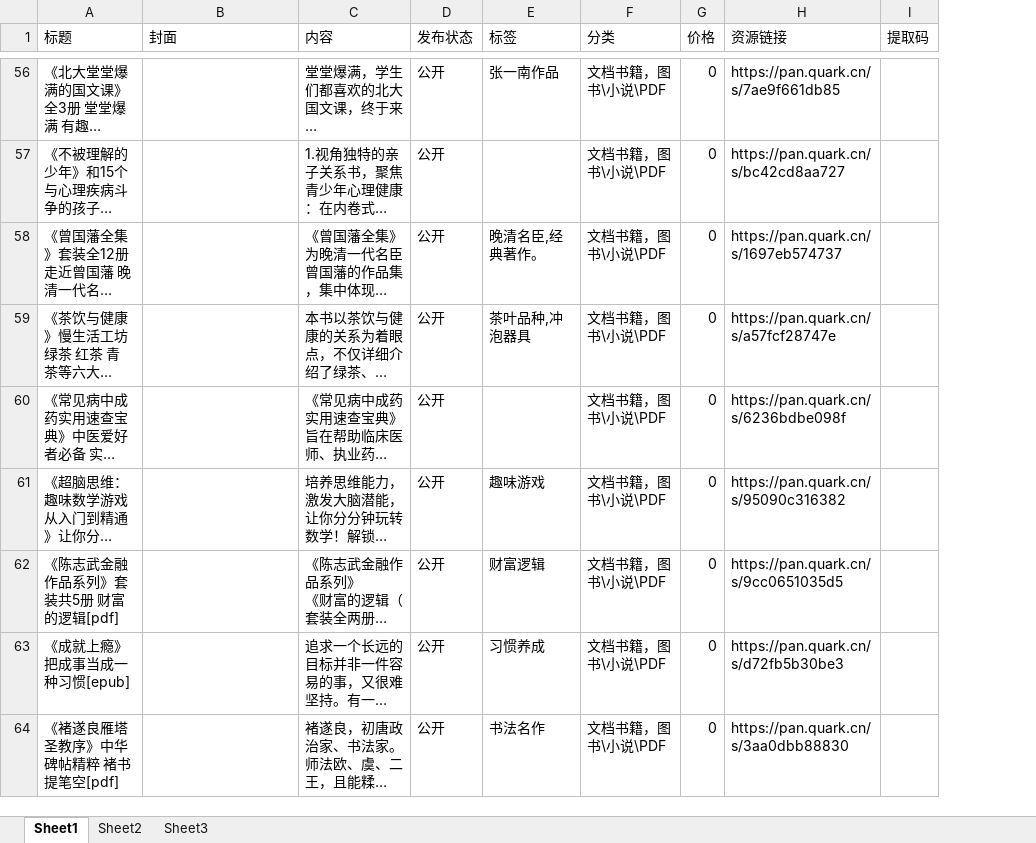
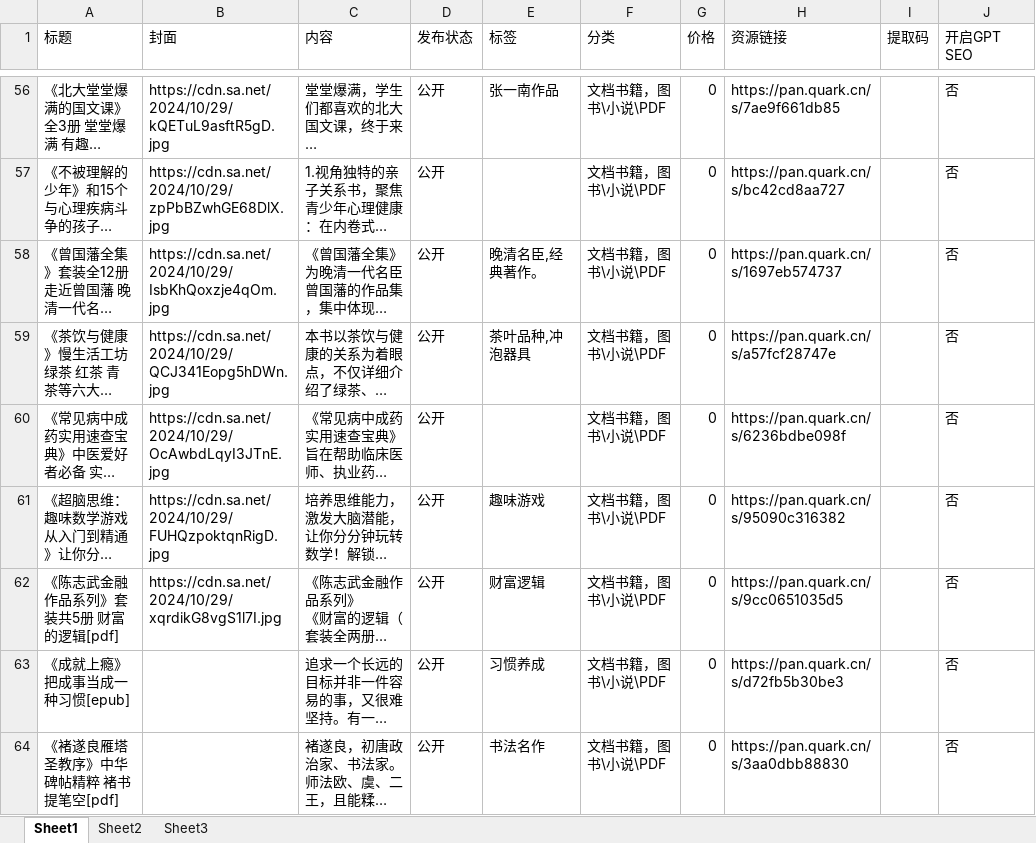
Before and after one commit to AhYi8/my-python-script, an Excel workbook: file/wordpress_articles.xlsx, sheet Sheet1, drawn as a sheet; only a part is shown, gaps mark what is left out; long unchanged cells end in …; values as stored, in another font and other column widths than the file's, no borders; the diff covers the shown part only; the diff names each change by its address in the sheet, - before the commit and + after, or states it on an @@ line.

```diff
--- a/file/wordpress_articles.xlsx (sheet Sheet1)
+++ b/file/wordpress_articles.xlsx (sheet Sheet1)
+column J (开启GPT SEO), rows 56-64: all 否
-B56 (封面): (empty)
+B56 (封面): https://cdn.sa.net/2024/10/29/kQETuL9asftR5gD.jpg
-B57 (封面): (empty)
+B57 (封面): https://cdn.sa.net/2024/10/29/zpPbBZwhGE68DlX.jpg
-B58 (封面): (empty)
+B58 (封面): https://cdn.sa.net/2024/10/29/IsbKhQoxzje4qOm.jpg
-B59 (封面): (empty)
+B59 (封面): https://cdn.sa.net/2024/10/29/QCJ341Eopg5hDWn.jpg
-B60 (封面): (empty)
+B60 (封面): https://cdn.sa.net/2024/10/29/OcAwbdLqyI3JTnE.jpg
-B61 (封面): (empty)
+B61 (封面): https://cdn.sa.net/2024/10/29/FUHQzpoktqnRigD.jpg
-B62 (封面): (empty)
+B62 (封面): https://cdn.sa.net/2024/10/29/xqrdikG8vgS1l7I.jpg
```
Also changed, not shown: 54 edited cells elsewhere in this sheet, 5 other files.
